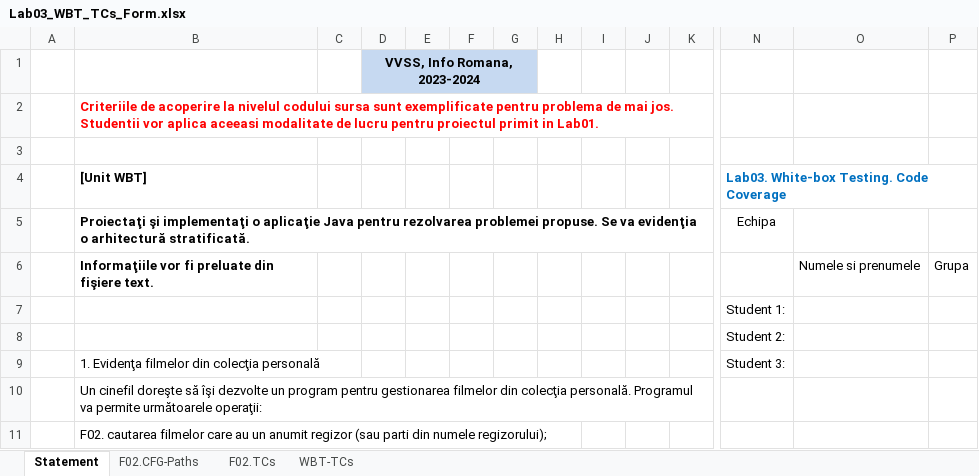
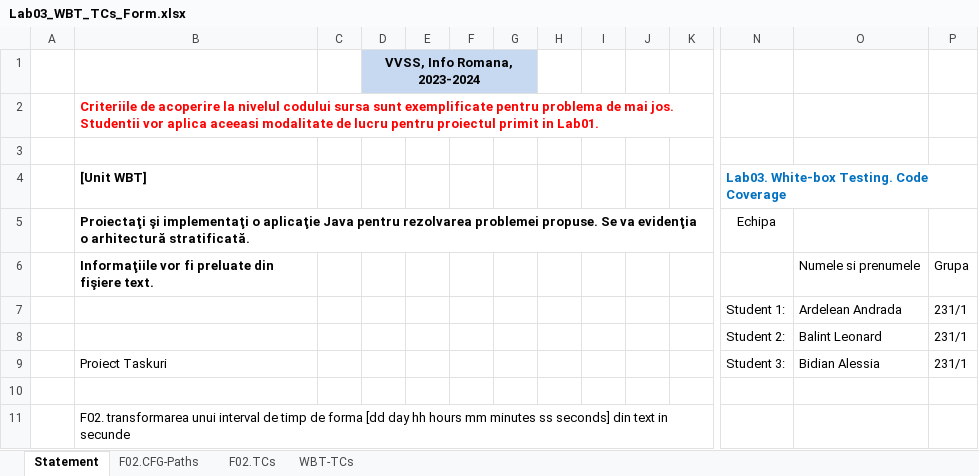
Before and after one commit to andradaardelean/VVSS-LAA, an Excel workbook: Lab03/Docs/Lab03_WBT_TCs_Form.xlsx, sheet Statement, drawn as a sheet; only a part is shown, gaps mark what is left out; values as stored, in another font and other column widths than the file's, no borders; removed rows and columns are numbered as before the commit, all else as after; rows hold the shown columns only; the diff names each change by its address in the sheet, - before the commit and + after, or states it on an @@ line.

```diff
--- a/Lab03/Docs/Lab03_WBT_TCs_Form.xlsx (sheet Statement)
+++ b/Lab03/Docs/Lab03_WBT_TCs_Form.xlsx (sheet Statement)
-row 7:  |  |  |  |  |  |  |  |  |  |  | Student 1:
-row 8:  |  |  |  |  |  |  |  |  |  |  | Student 2:
-row 9:  | 1. Evidenţa filmelor din colecţia personală |  |  |  |  |  |  |  |  |  | Student 3:
+row 7:  |  |  |  |  |  |  |  |  |  |  | Student 1: | Ardelean Andrada | 231/1
+row 8:  |  |  |  |  |  |  |  |  |  |  | Student 2: | Balint Leonard | 231/1
+row 9:  | Proiect Taskuri |  |  |  |  |  |  |  |  |  | Student 3: | Bidian Alessia | 231/1
-B10 ([Unit WBT]): Un cinefil doreşte să îşi dezvolte un program pentru gestionarea filmelor din colecţia personală. Programul va permite următoarele operaţii:
+B10 ([Unit WBT]): (empty)
-B11 ([Unit WBT]): F02. cautarea filmelor care au un anumit regizor (sau parti din numele regizorului);
+B11 ([Unit WBT]): F02. transformarea unui interval de timp de forma [dd day hh hours mm minutes ss seconds] din text in secunde
```
Also changed, not shown: sheet F02.TCs, sheet WBT-TCs, sheet F02.CFG-Paths, charts or pictures, 6 other files.
